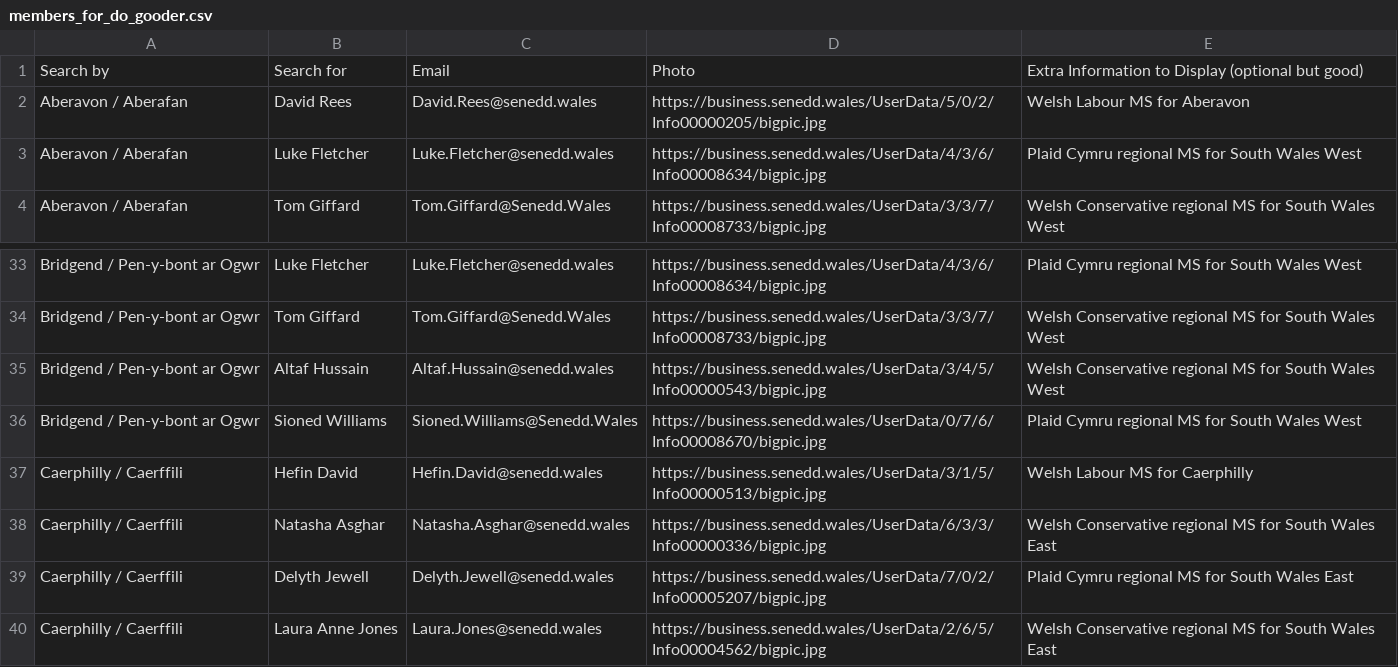
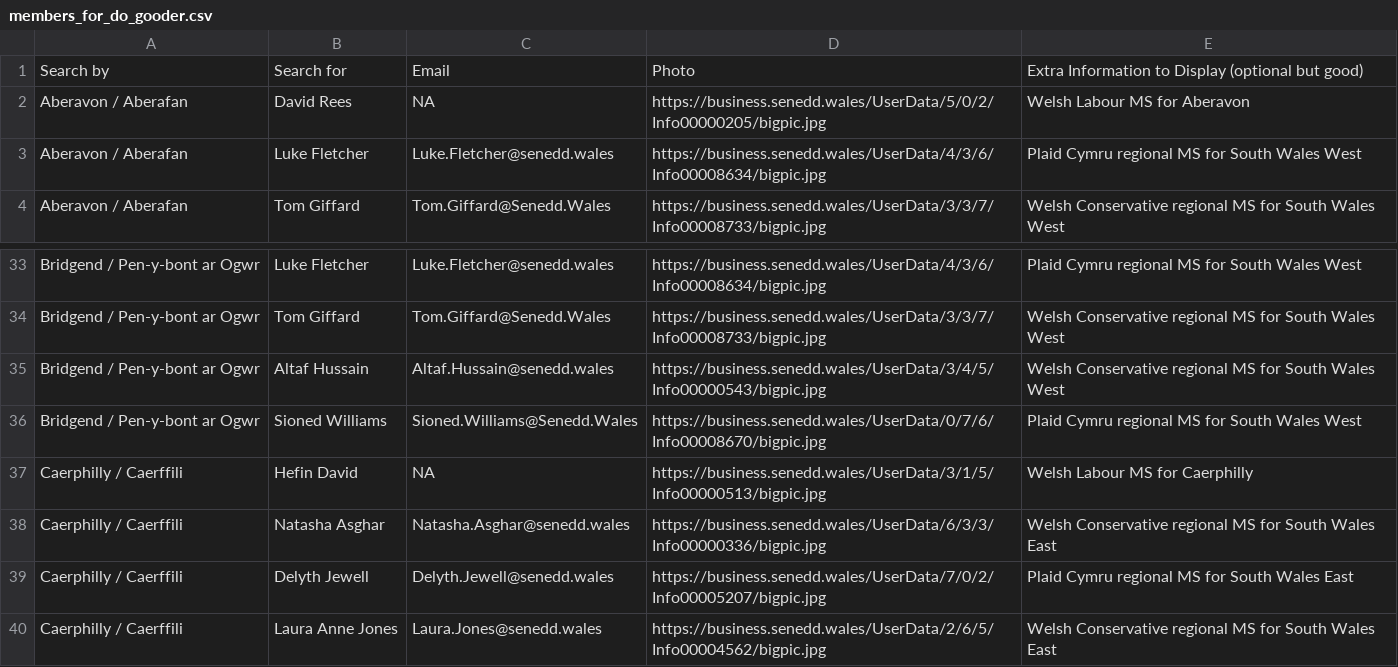
Before and after one commit to stupidpupil/senedd_scraper, a CSV file: members_for_do_gooder.csv, drawn as a sheet; only a part is shown, gaps mark what is left out.

```diff
--- a/members_for_do_gooder.csv
+++ b/members_for_do_gooder.csv
@@ -1,3 +1,3 @@
 Search by,Search for,Email,Photo,Extra Information to Display (optional but good)
-Aberavon / Aberafan,David Rees,David.Rees@senedd.wales,https://business.senedd.wales/UserData/5/0/2/Info00000205/bigpic.jpg,Welsh Labour MS for Aberavon
+Aberavon / Aberafan,David Rees,NA,https://business.senedd.wales/UserData/5/0/2/Info00000205/bigpic.jpg,Welsh Labour MS for Aberavon
 Aberavon / Aberafan,Luke Fletcher,Luke.Fletcher@senedd.wales,https://business.senedd.wales/UserData/4/3/6/Info00008634/bigpic.jpg,Plaid Cymru regional MS for South Wales West
@@ -36,3 +36,3 @@ Bridgend / Pen-y-bont ar Ogwr,Altaf Hussain,Altaf.Hussain@senedd.wales,https://b
 Bridgend / Pen-y-bont ar Ogwr,Sioned Williams,Sioned.Williams@Senedd.Wales,https://business.senedd.wales/UserData/0/7/6/Info00008670/bigpic.jpg,Plaid Cymru regional MS for South Wales West
-Caerphilly / Caerffili,Hefin David,Hefin.David@senedd.wales,https://business.senedd.wales/UserData/3/1/5/Info00000513/bigpic.jpg,Welsh Labour MS for Caerphilly
+Caerphilly / Caerffili,Hefin David,NA,https://business.senedd.wales/UserData/3/1/5/Info00000513/bigpic.jpg,Welsh Labour MS for Caerphilly
 Caerphilly / Caerffili,Natasha Asghar,Natasha.Asghar@senedd.wales,https://business.senedd.wales/UserData/6/3/3/Info00000336/bigpic.jpg,Welsh Conservative regional MS for South Wales East
```
Also changed, not shown: members.csv, 1 other file.
